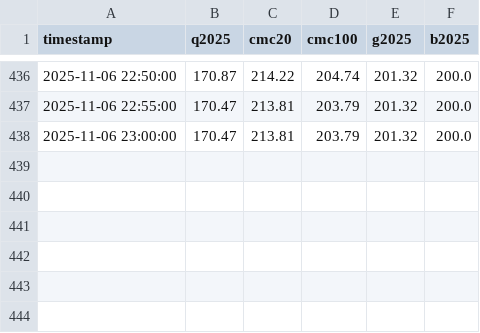
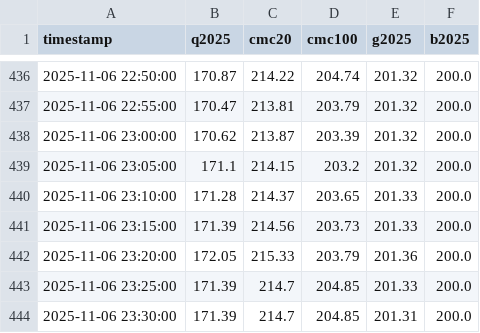
Before and after one commit to huangchaosuper/huangchaosuper.github.io, a CSV file: data/index.csv, drawn as a sheet; only a part is shown, gaps mark what is left out.

```diff
--- a/data/index.csv
+++ b/data/index.csv
@@ -437,2 +437,8 @@ timestamp,q2025,cmc20,cmc100,g2025,b2025
 2025-11-06 22:55:00,170.47,213.81,203.79,201.32,200.0
-2025-11-06 23:00:00,170.47,213.81,203.79,201.32,200.0
+2025-11-06 23:00:00,170.62,213.87,203.39,201.32,200.0
+2025-11-06 23:05:00,171.1,214.15,203.2,201.32,200.0
+2025-11-06 23:10:00,171.28,214.37,203.65,201.33,200.0
+2025-11-06 23:15:00,171.39,214.56,203.73,201.33,200.0
+2025-11-06 23:20:00,172.05,215.33,203.79,201.36,200.0
+2025-11-06 23:25:00,171.39,214.7,204.85,201.33,200.0
+2025-11-06 23:30:00,171.39,214.7,204.85,201.31,200.0
```
Also changed, not shown: data/market.csv.
